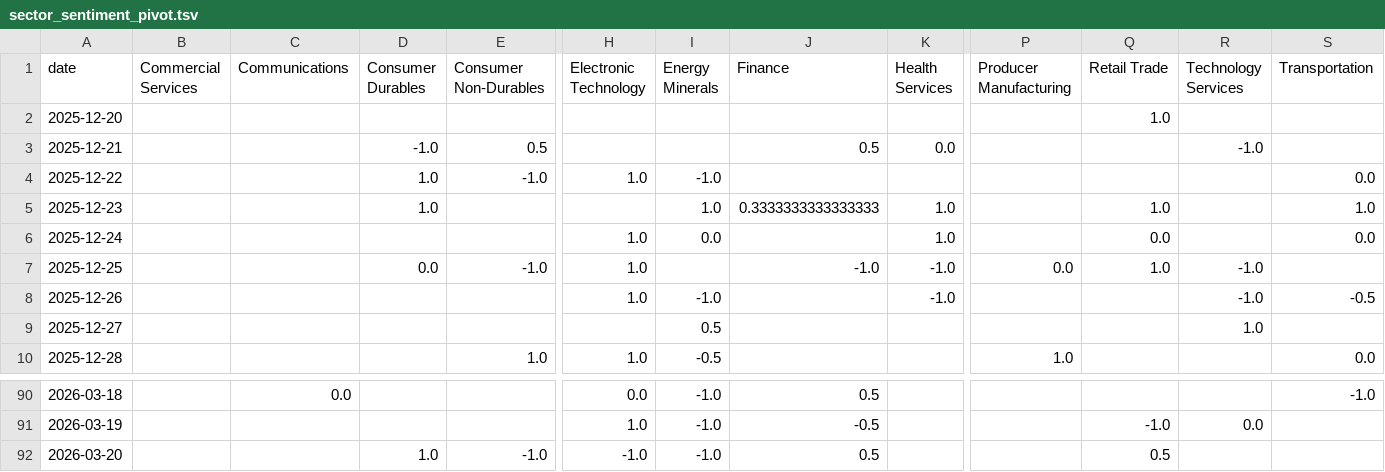
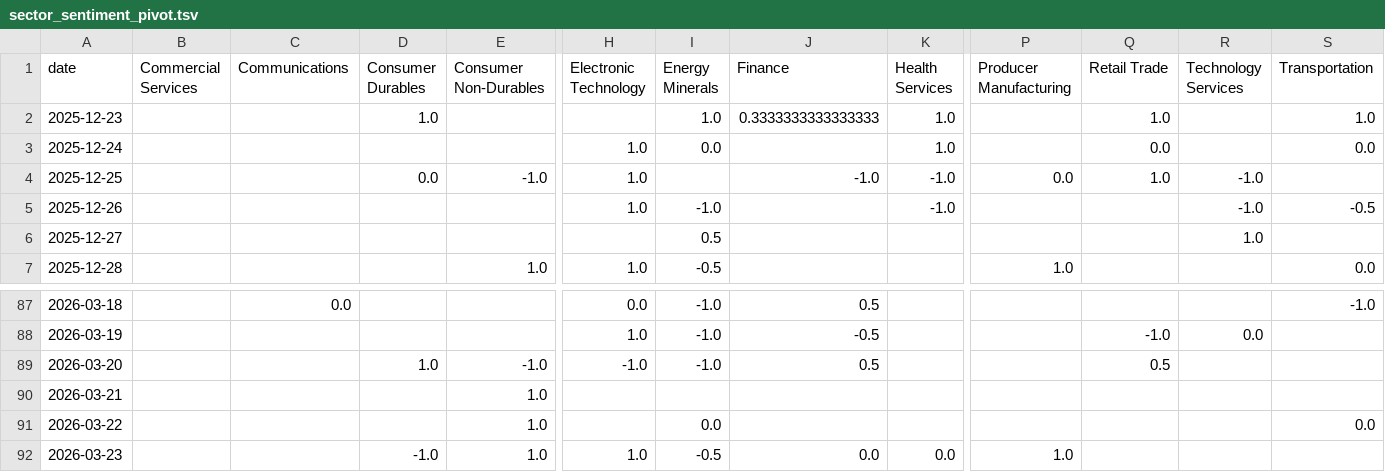
Before and after one commit to laceto/rss_feed, a TSV file: data/sector_sentiment_pivot.tsv, drawn as a sheet; only a part is shown, gaps mark what is left out; removed rows and columns are numbered as before the commit, all else as after; rows hold the shown columns only; the diff names each change by its address in the sheet, - before the commit and + after, or states it on an @@ line.

```diff
--- a/data/sector_sentiment_pivot.tsv
+++ b/data/sector_sentiment_pivot.tsv
-row 2: 2025-12-20 |  |  |  |  |  |  |  |  |  | 1.0
-row 3: 2025-12-21 |  |  | -1.0 | 0.5 |  |  | 0.5 | 0.0 |  |  | -1.0
-row 4: 2025-12-22 |  |  | 1.0 | -1.0 | 1.0 | -1.0 |  |  |  |  |  | 0.0
+row 90: 2026-03-21 |  |  |  | 1.0
+row 91: 2026-03-22 |  |  |  | 1.0 |  | 0.0 |  |  |  |  |  | 0.0
+row 92: 2026-03-23 |  |  | -1.0 | 1.0 | 1.0 | -0.5 | 0.0 | 0.0 | 1.0
```
Also changed, not shown: data/entity_sentiment_ts.tsv, data/sector_summary.tsv, 8 other files.
